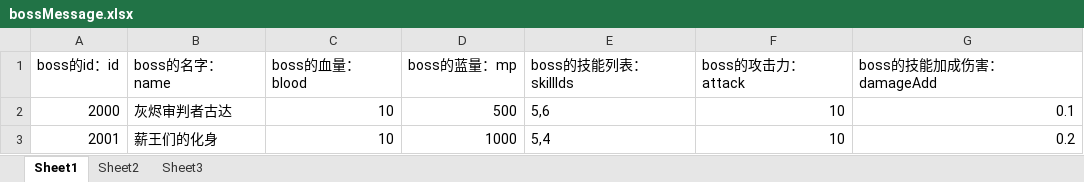
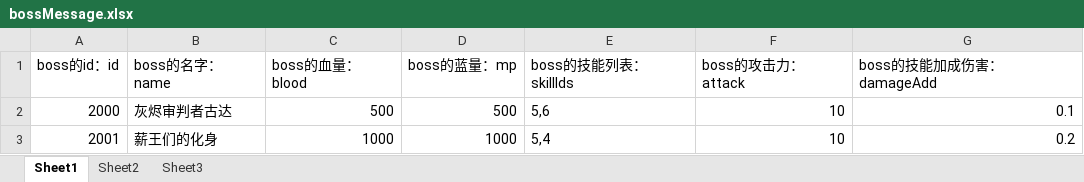
Before and after one commit to awakeyoyoyo/mmoRpgDemo, an Excel workbook: mmoRpgServerFinal/src/main/resources/message/bossMessage.xlsx, sheet Sheet1, drawn as a sheet; values as stored, in another font and other column widths than the file's, no borders; the diff names each change by its address in the sheet, - before the commit and + after, or states it on an @@ line.

```diff
--- a/mmoRpgServerFinal/src/main/resources/message/bossMessage.xlsx (sheet Sheet1)
+++ b/mmoRpgServerFinal/src/main/resources/message/bossMessage.xlsx (sheet Sheet1)
-C2 (boss的血量：blood): 10
+C2 (boss的血量：blood): 500
-C3 (boss的血量：blood): 10
+C3 (boss的血量：blood): 1000
```
Also changed, not shown: mmoRpgServerFinal/src/main/resources/message/skillMessage.xlsx, 8 other files.
